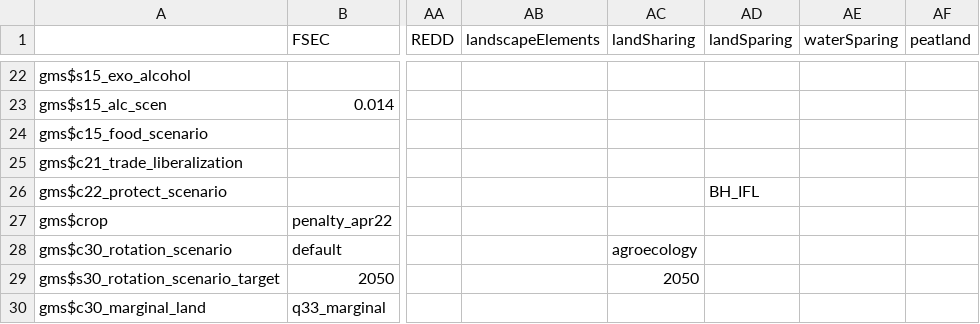
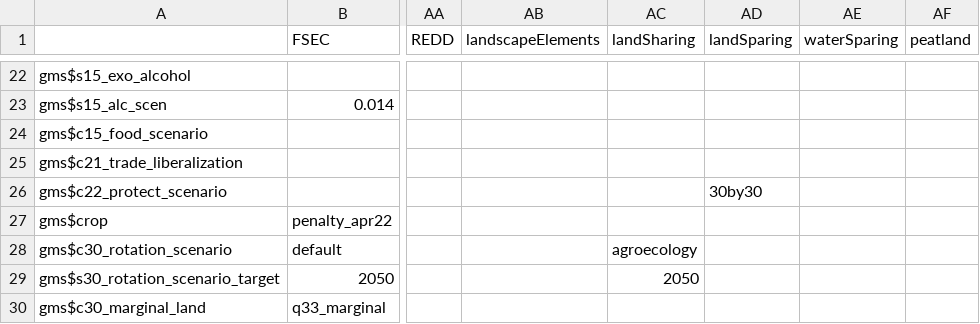
Before and after one commit to magpiemodel/magpie, a CSV file: config/scenario_fsec.csv, drawn as a sheet; only a part is shown, gaps mark what is left out; the diff names each change by its address in the sheet, - before the commit and + after, or states it on an @@ line.

Commit message:
changed protection scenario to 30by30 in FSEC and added additional output scripts to EAT project for deep dive analysis

```diff
--- a/config/scenario_fsec.csv
+++ b/config/scenario_fsec.csv
-AD26 (landSparing): BH_IFL
+AD26 (landSparing): 30by30
```
Also changed, not shown: 1 other file.
